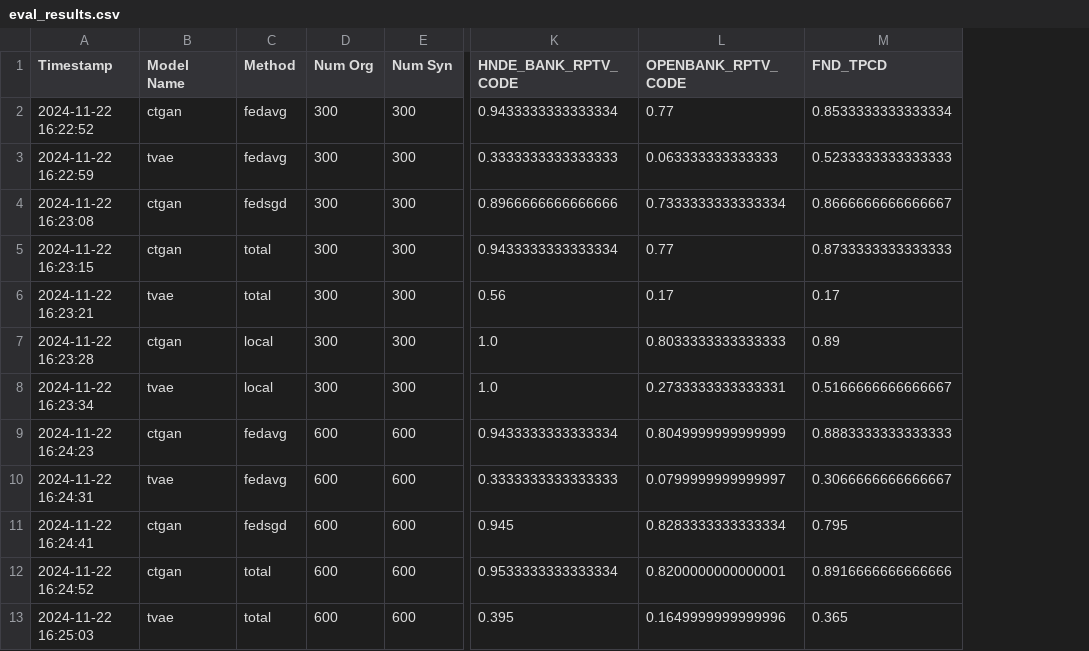
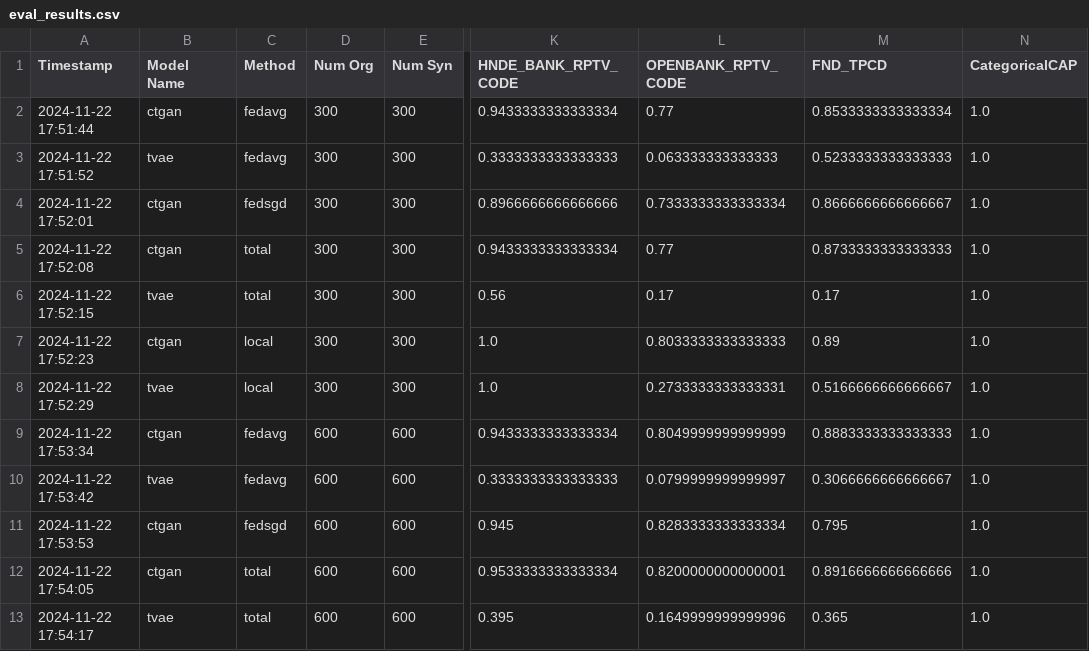
Before and after one commit to sklim84/Ideal-2024, a CSV file: federated_learning/results/eval_results.csv, drawn as a sheet; only a part is shown, gaps mark what is left out; the diff covers the shown part only; the diff names each change by its address in the sheet, - before the commit and + after, or states it on an @@ line.

```diff
--- a/federated_learning/results/eval_results.csv
+++ b/federated_learning/results/eval_results.csv
+column N (CategoricalCAP), rows 2-13: all 1.0
-A2 (Timestamp): 2024-11-22 16:22:52
+A2 (Timestamp): 2024-11-22 17:51:44
-A3 (Timestamp): 2024-11-22 16:22:59
+A3 (Timestamp): 2024-11-22 17:51:52
-A4 (Timestamp): 2024-11-22 16:23:08
+A4 (Timestamp): 2024-11-22 17:52:01
-A5 (Timestamp): 2024-11-22 16:23:15
+A5 (Timestamp): 2024-11-22 17:52:08
-A6 (Timestamp): 2024-11-22 16:23:21
+A6 (Timestamp): 2024-11-22 17:52:15
-A7 (Timestamp): 2024-11-22 16:23:28
+A7 (Timestamp): 2024-11-22 17:52:23
-A8 (Timestamp): 2024-11-22 16:23:34
+A8 (Timestamp): 2024-11-22 17:52:29
-A9 (Timestamp): 2024-11-22 16:24:23
+A9 (Timestamp): 2024-11-22 17:53:34
-A10 (Timestamp): 2024-11-22 16:24:31
+A10 (Timestamp): 2024-11-22 17:53:42
-A11 (Timestamp): 2024-11-22 16:24:41
+A11 (Timestamp): 2024-11-22 17:53:53
-A12 (Timestamp): 2024-11-22 16:24:52
+A12 (Timestamp): 2024-11-22 17:54:05
-A13 (Timestamp): 2024-11-22 16:25:03
+A13 (Timestamp): 2024-11-22 17:54:17
```
Also changed, not shown: 2 removed rows and 13 edited cells elsewhere in this file, 1 other file.
